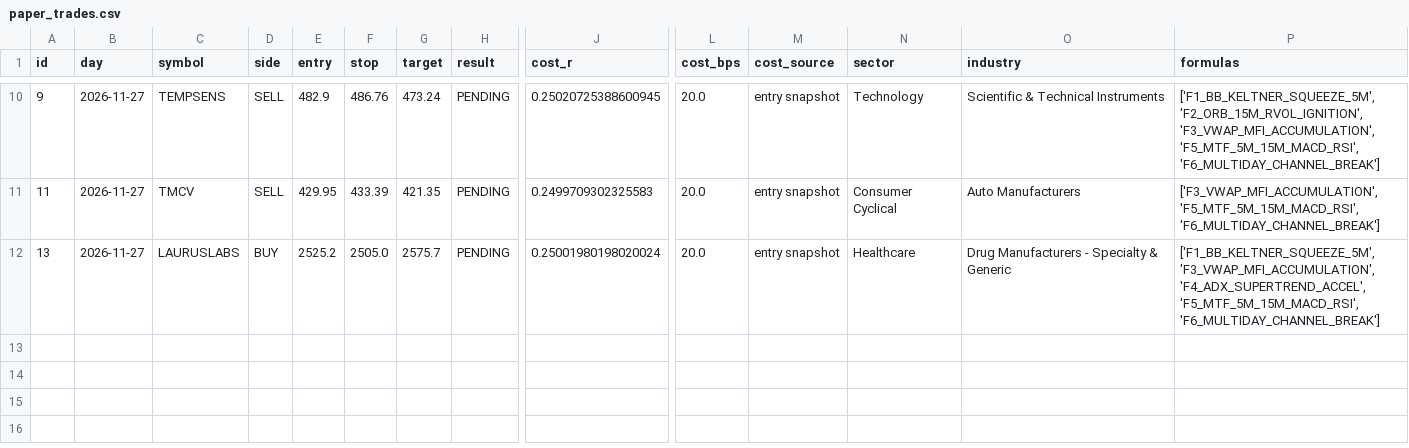
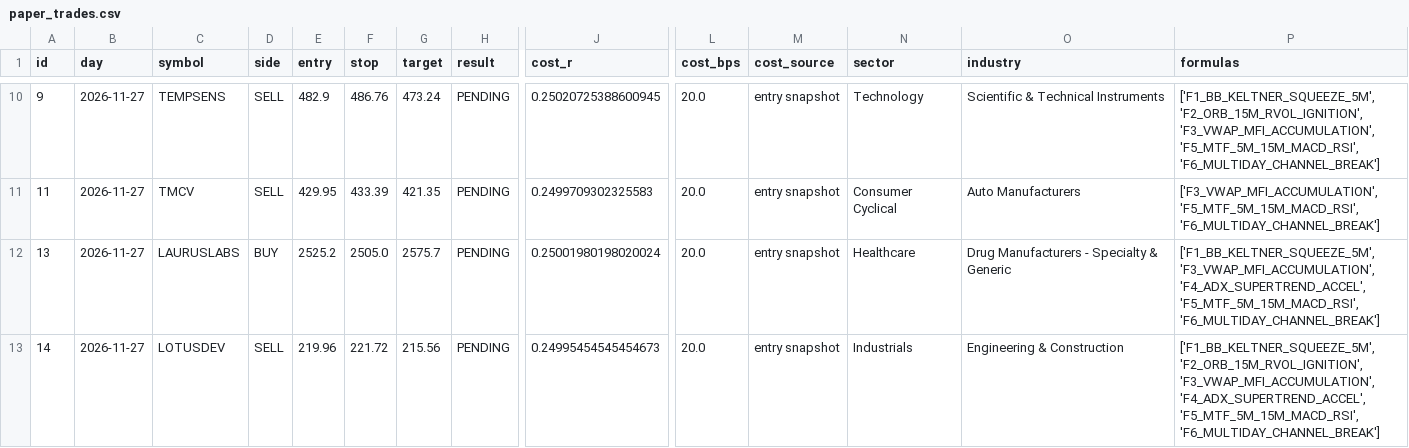
Before and after one commit to mahakalstay-coder/bharat-intraday-scout, a CSV file: reports/paper_trades.csv, drawn as a sheet; only a part is shown, gaps mark what is left out; rows hold the shown columns only; the diff names each change by its address in the sheet, - before the commit and + after, or states it on an @@ line.

```diff
--- a/reports/paper_trades.csv
+++ b/reports/paper_trades.csv
+row 13: 14 | 2026-11-27 | LOTUSDEV | SELL | 219.96 | 221.72 | 215.56 | PENDING | 0.24995454545454673 | 20.0 | entry snapshot | Industrials | Engineering & Construction | ['F1_BB_KELTNER_SQUEEZE_5M', 'F2_ORB_15M_RVOL_IGNITION', 'F3_VWAP_MFI_ACCUMULATION', 'F4_ADX_SUPERTREND_ACCEL', 'F5_MTF_5M_15M_MACD_RSI', 'F6_MULTIDAY_CHANNEL_BREAK']
```
Also changed, not shown: 3 other files.
